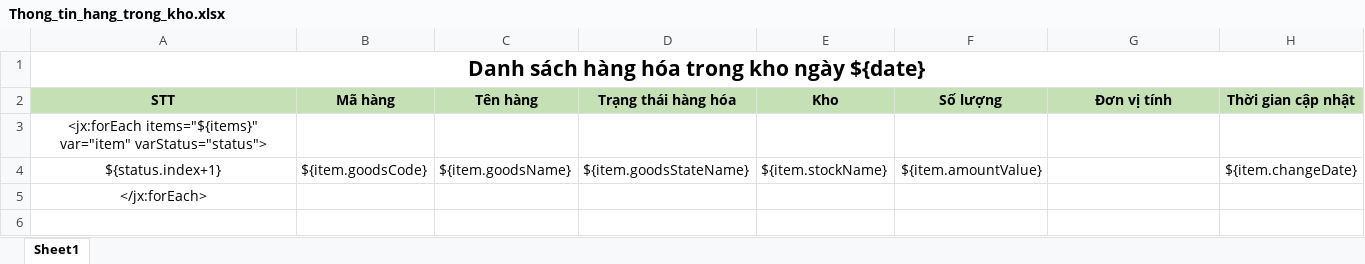
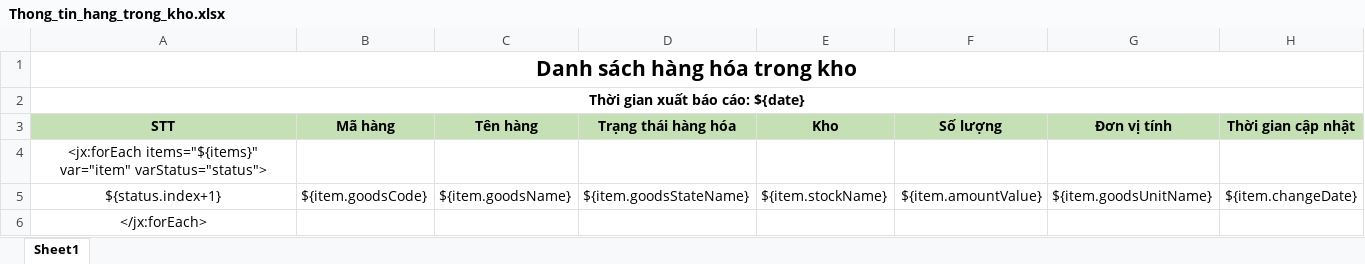
Before and after one commit to duyot/WMS, an Excel workbook: Document/2.Design/Template/Thong_tin_hang_trong_kho.xlsx, sheet Sheet1, drawn as a sheet; values as stored, in another font and other column widths than the file's, no borders; addresses are those after the commit; the diff names each change by its address in the sheet, - before the commit and + after, or states it on an @@ line.

```diff
--- a/Document/2.Design/Template/Thong_tin_hang_trong_kho.xlsx (sheet Sheet1)
+++ b/Document/2.Design/Template/Thong_tin_hang_trong_kho.xlsx (sheet Sheet1)
-A1 (STT): Danh sách hàng hóa trong kho ngày ${date}
+A1 (STT): Danh sách hàng hóa trong kho
+row 2: Thời gian xuất báo cáo: ${date}
-G5 (Đơn vị tính): (empty)
+G5 (Đơn vị tính): ${item.goodsUnitName}
```
Also changed, not shown: 8 other files.
